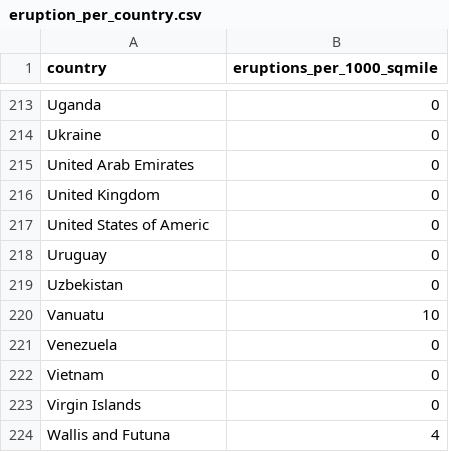
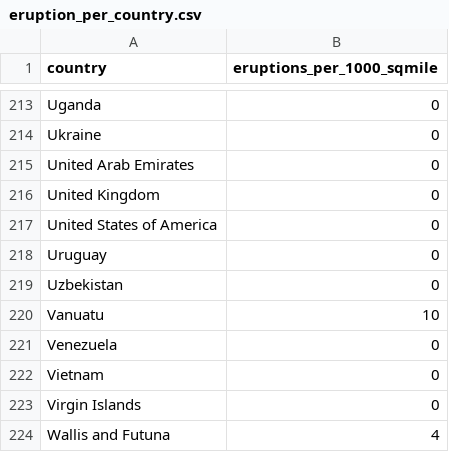
Before and after one commit to StuartB99/Volcanoes-Data-Visualisation, a CSV file: eruption_per_country.csv, drawn as a sheet; only a part is shown, gaps mark what is left out.

Commit message:
Add files via upload

```diff
--- a/eruption_per_country.csv
+++ b/eruption_per_country.csv
@@ -216,3 +216,3 @@ United Arab Emirates,0
 United Kingdom,0
-United States of Americ,0
+United States of America,0
 Uruguay,0
```
